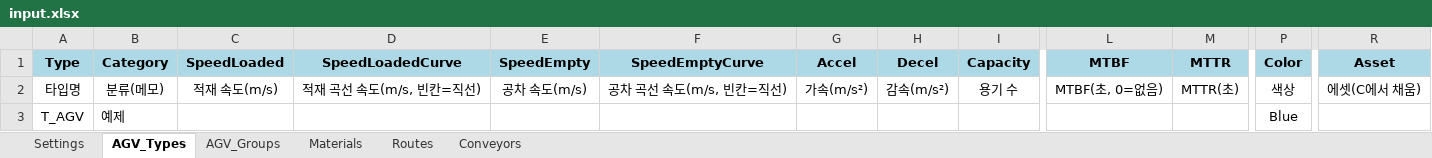
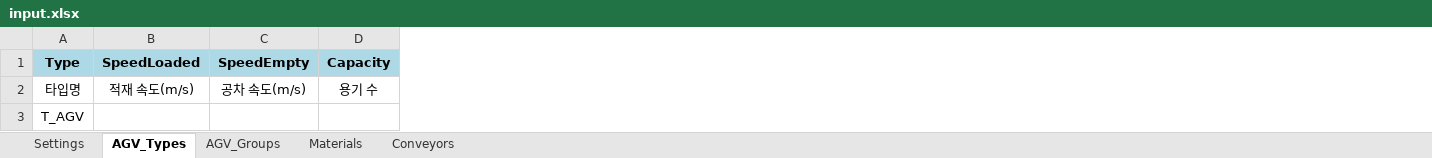
Before and after one commit to Leepy0/ASH, an Excel workbook: docs/manual/example/input.xlsx, sheet AGV_Types, drawn as a sheet; only a part is shown, gaps mark what is left out; values as stored, in another font and other column widths than the file's, no borders; the diff names each change by its address in the sheet, - before the commit and + after, or states it on an @@ line.

```diff
--- a/docs/manual/example/input.xlsx (sheet AGV_Types)
+++ b/docs/manual/example/input.xlsx (sheet AGV_Types)
-sheet tab: Routes
-column B (Category), rows 2-3: 분류(메모) | 예제
-column D (SpeedLoadedCurve), row 2: 적재 곡선 속도(m/s, 빈칸=직선)
-column F (SpeedEmptyCurve), row 2: 공차 곡선 속도(m/s, 빈칸=직선)
-column G (Accel), row 2: 가속(m/s²)
-column H (Decel), row 2: 감속(m/s²)
@@ column L (MTBF) hidden, row 2: MTBF(초, 0=없음) @@
@@ column M (MTTR) hidden, row 2: MTTR(초) @@
@@ column P (Color) hidden, rows 2-3: 색상 | Blue @@
@@ column R (Asset) hidden, row 2: 에셋(C에서 채움) @@
```
Also changed, not shown: sheet Materials, hidden cells, 30 other files.
